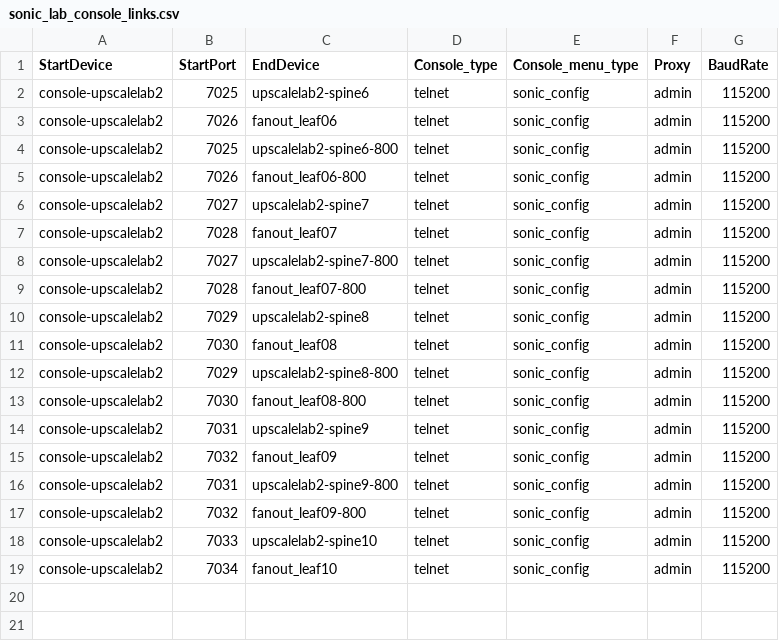
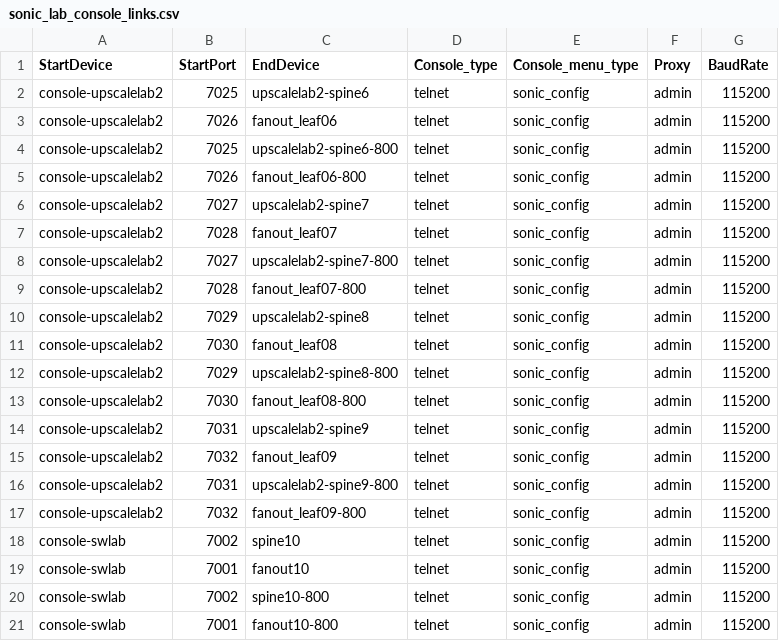
Before and after one commit to mkim-upscaleai/mkim-upscaleai, a CSV file: ansible/files/sonic_lab_console_links.csv, drawn as a sheet.

```diff
--- a/ansible/files/sonic_lab_console_links.csv
+++ b/ansible/files/sonic_lab_console_links.csv
@@ -17,3 +17,5 @@ console-upscalelab2,7031,upscalelab2-spine9-800,telnet,sonic_config,admin,115200
 console-upscalelab2,7032,fanout_leaf09-800,telnet,sonic_config,admin,115200
-console-upscalelab2,7033,upscalelab2-spine10,telnet,sonic_config,admin,115200
-console-upscalelab2,7034,fanout_leaf10,telnet,sonic_config,admin,115200
+console-swlab,7002,spine10,telnet,sonic_config,admin,115200
+console-swlab,7001,fanout10,telnet,sonic_config,admin,115200
+console-swlab,7002,spine10-800,telnet,sonic_config,admin,115200
+console-swlab,7001,fanout10-800,telnet,sonic_config,admin,115200
```
Also changed, not shown: ansible/files/sonic_lab_devices.csv, ansible/files/sonic_lab_links.csv, 8 other files.
